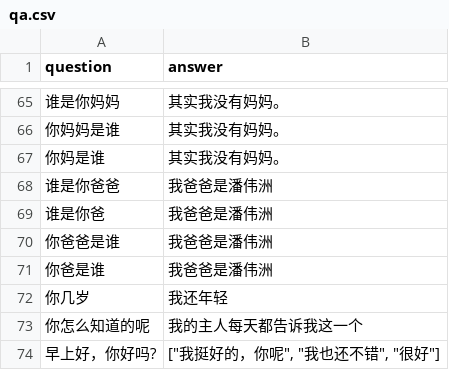
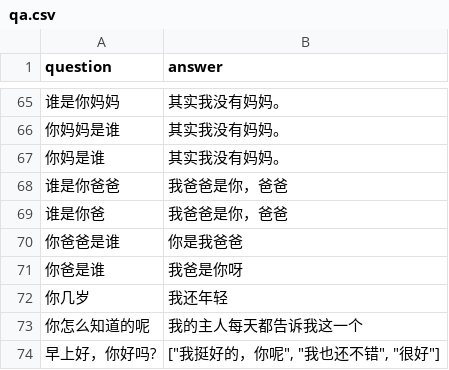
Before and after one commit to findlymw/wukong-robot, a CSV file: envs/mac/qa.csv, drawn as a sheet; only a part is shown, gaps mark what is left out.

```diff
--- a/envs/mac/qa.csv
+++ b/envs/mac/qa.csv
@@ -67,6 +67,6 @@ question	answer
 你妈是谁	其实我没有妈妈。
-谁是你爸爸	我爸爸是潘伟洲
-谁是你爸	我爸爸是潘伟洲
-你爸爸是谁	我爸爸是潘伟洲
-你爸是谁	我爸爸是潘伟洲
+谁是你爸爸	我爸爸是你，爸爸
+谁是你爸	我爸爸是你，爸爸
+你爸爸是谁	你是我爸爸
+你爸是谁	我爸是你呀
 你几岁	我还年轻
```
Also changed, not shown: 1 other file.
